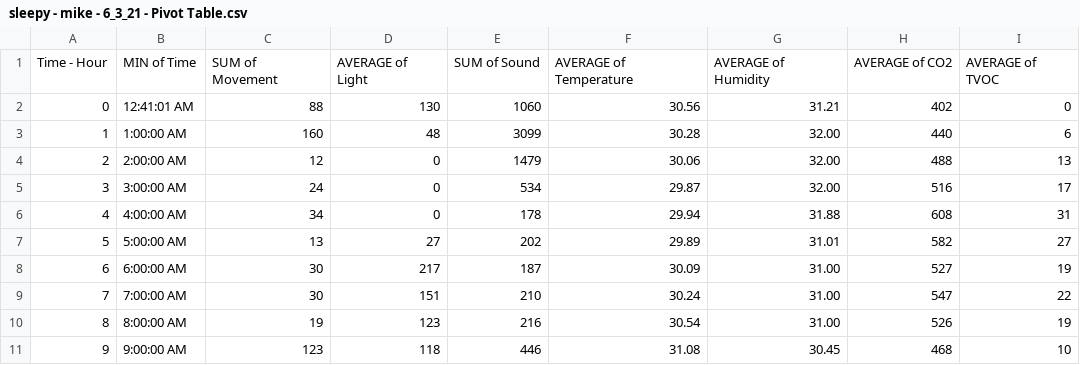
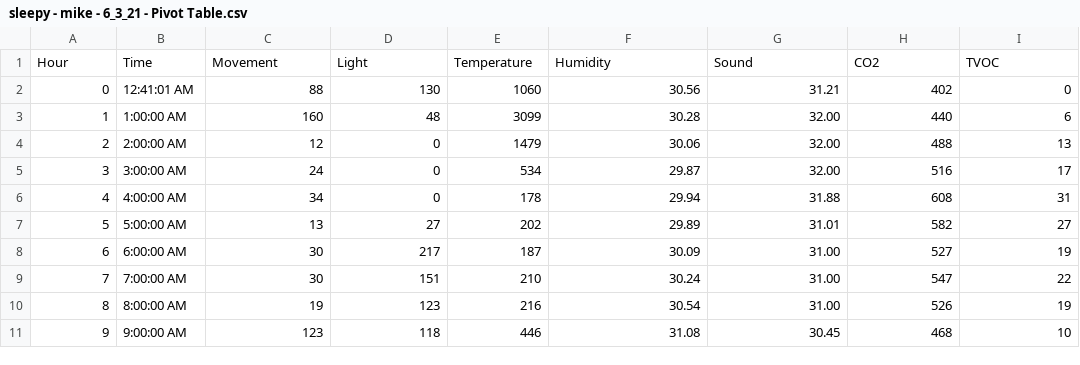
Before and after one commit to Cecilia831/sleepy-front-end-beta, a CSV file: data/mike/sleepy - mike - 6_3_21 - Pivot Table.csv, drawn as a sheet.

```diff
--- a/data/mike/sleepy - mike - 6_3_21 - Pivot Table.csv
+++ b/data/mike/sleepy - mike - 6_3_21 - Pivot Table.csv
@@ -1,2 +1,2 @@
-Time - Hour,MIN of Time,SUM of Movement,AVERAGE of Light,SUM of Sound,AVERAGE of Temperature,AVERAGE of Humidity,AVERAGE of CO2,AVERAGE of TVOC
+Hour,Time,Movement,Light,Temperature,Humidity,Sound,CO2,TVOC
 0,12:41:01 AM,88,130,1060,30.56,31.21,402,0
```
Also changed, not shown: data/mike/sleepy - mike - 5_30_21 - Pivot Table .csv, data/mike/sleepy - mike - 6_1_21 - Pivot Table .csv, 5 other files.
